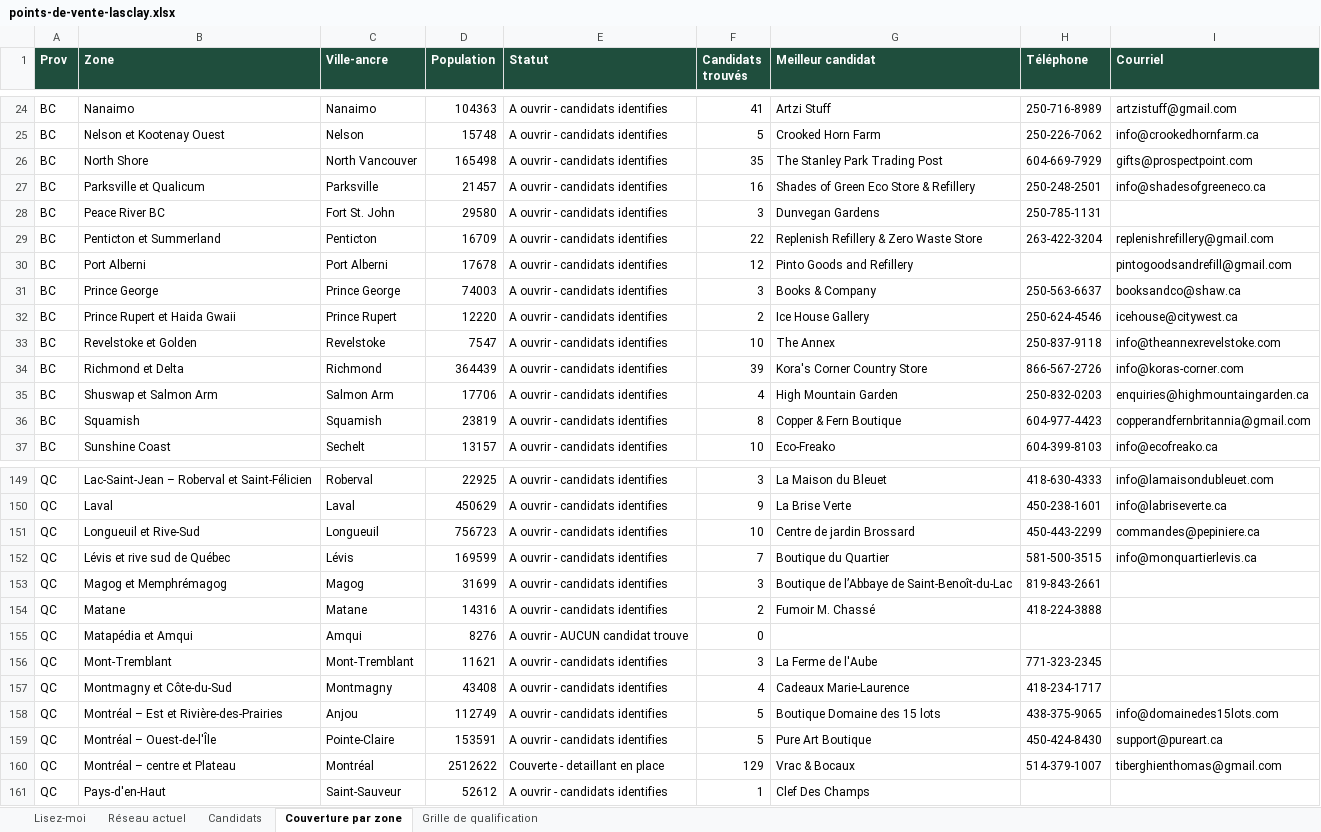
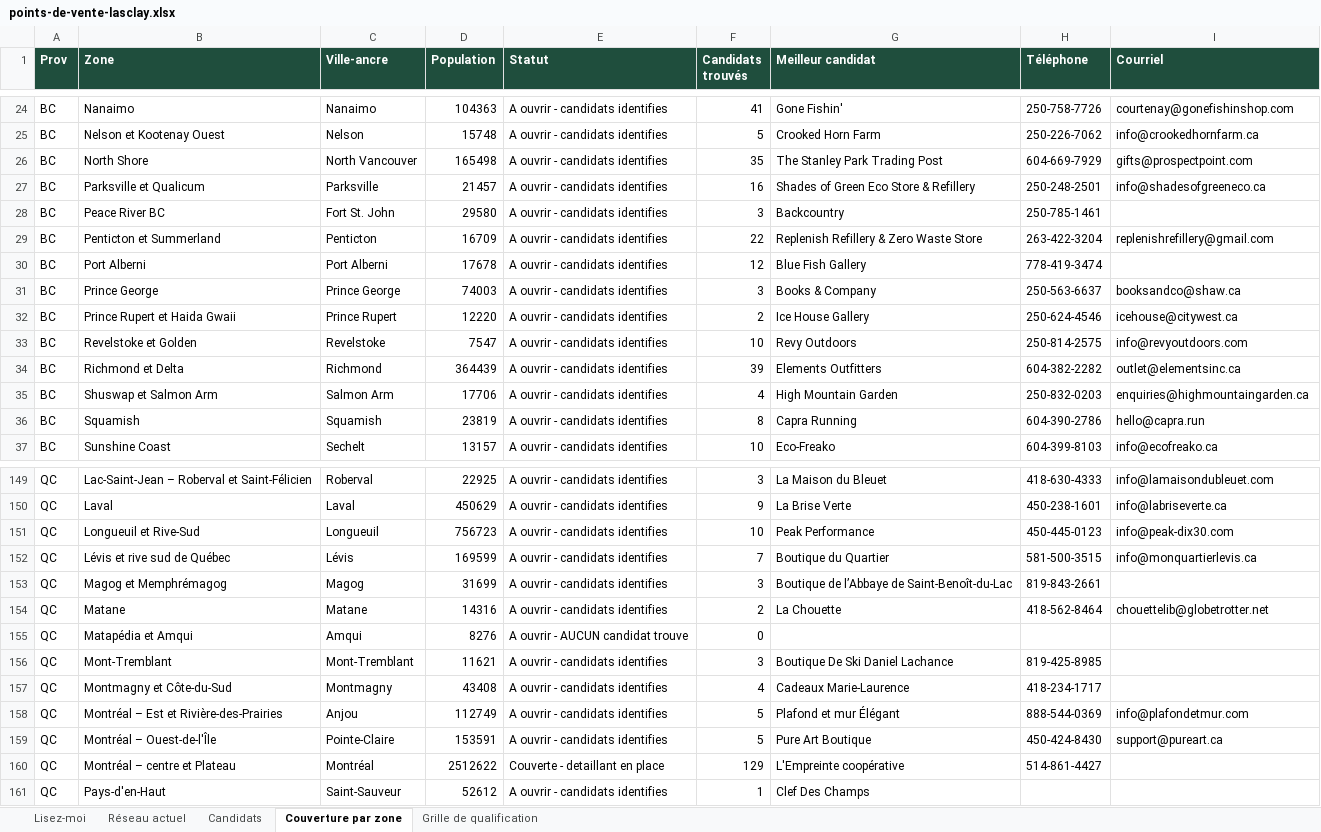
Before and after one commit to lasclay/missive-automations, an Excel workbook: retail-expansion/points-de-vente-lasclay.xlsx, sheet Couverture par zone, drawn as a sheet; only a part is shown, gaps mark what is left out; values as stored, in another font and other column widths than the file's, no borders; the diff covers the shown part only; the diff names each change by its address in the sheet, - before the commit and + after, or states it on an @@ line.

```diff
--- a/retail-expansion/points-de-vente-lasclay.xlsx (sheet Couverture par zone)
+++ b/retail-expansion/points-de-vente-lasclay.xlsx (sheet Couverture par zone)
-G24 (Meilleur candidat): Artzi Stuff
+G24 (Meilleur candidat): Gone Fishin'
-H24 (Téléphone): 250-716-8989
+H24 (Téléphone): 250-758-7726
-I24 (Courriel): artzistuff@gmail.com
+I24 (Courriel): courtenay@gonefishinshop.com
-G28 (Meilleur candidat): Dunvegan Gardens
+G28 (Meilleur candidat): Backcountry
-H28 (Téléphone): 250-785-1131
+H28 (Téléphone): 250-785-1461
-G30 (Meilleur candidat): Pinto Goods and Refillery
+G30 (Meilleur candidat): Blue Fish Gallery
-H30 (Téléphone): (empty)
+H30 (Téléphone): 778-419-3474
-I30 (Courriel): pintogoodsandrefill@gmail.com
+I30 (Courriel): (empty)
-G33 (Meilleur candidat): The Annex
+G33 (Meilleur candidat): Revy Outdoors
-H33 (Téléphone): 250-837-9118
+H33 (Téléphone): 250-814-2575
-I33 (Courriel): info@theannexrevelstoke.com
+I33 (Courriel): info@revyoutdoors.com
-G34 (Meilleur candidat): Kora's Corner Country Store
+G34 (Meilleur candidat): Elements Outfitters
-H34 (Téléphone): 866-567-2726
+H34 (Téléphone): 604-382-2282
-I34 (Courriel): info@koras-corner.com
+I34 (Courriel): outlet@elementsinc.ca
-G36 (Meilleur candidat): Copper & Fern Boutique
+G36 (Meilleur candidat): Capra Running
-H36 (Téléphone): 604-977-4423
+H36 (Téléphone): 604-390-2786
-I36 (Courriel): copperandfernbritannia@gmail.com
+I36 (Courriel): hello@capra.run
-G151 (Meilleur candidat): Centre de jardin Brossard
+G151 (Meilleur candidat): Peak Performance
-H151 (Téléphone): 450-443-2299
+H151 (Téléphone): 450-445-0123
-I151 (Courriel): commandes@pepiniere.ca
+I151 (Courriel): info@peak-dix30.com
-G154 (Meilleur candidat): Fumoir M. Chassé
+G154 (Meilleur candidat): La Chouette
-H154 (Téléphone): 418-224-3888
+H154 (Téléphone): 418-562-8464
-I154 (Courriel): (empty)
+I154 (Courriel): chouettelib@globetrotter.net
-G156 (Meilleur candidat): La Ferme de l'Aube
+G156 (Meilleur candidat): Boutique De Ski Daniel Lachance
-H156 (Téléphone): 771-323-2345
+H156 (Téléphone): 819-425-8985
-G158 (Meilleur candidat): Boutique Domaine des 15 lots
+G158 (Meilleur candidat): Plafond et mur Élégant
-H158 (Téléphone): 438-375-9065
+H158 (Téléphone): 888-544-0369
-I158 (Courriel): info@domainedes15lots.com
+I158 (Courriel): info@plafondetmur.com
-G160 (Meilleur candidat): Vrac & Bocaux
+G160 (Meilleur candidat): L'Empreinte coopérative
-H160 (Téléphone): 514-379-1007
+H160 (Téléphone): 514-861-4427
-I160 (Courriel): tiberghienthomas@gmail.com
+I160 (Courriel): (empty)
```
Also changed, not shown: 123 edited cells elsewhere in this sheet, sheet Candidats, 5 other files.
